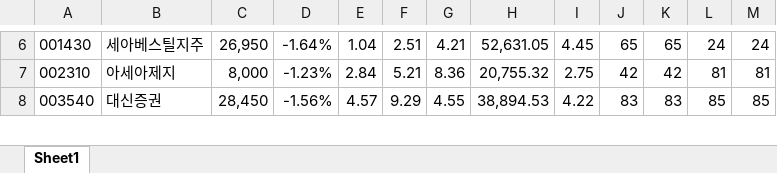
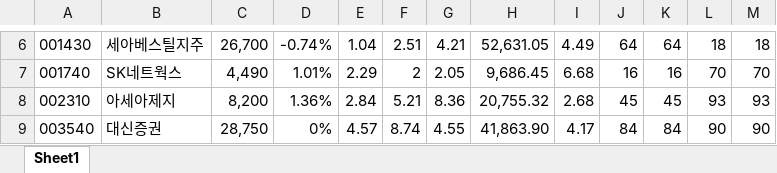
Before and after one commit to ez4happy/DividendGrowth, an Excel workbook: 1.xlsx, sheet Sheet1, drawn as a sheet; only a part is shown, gaps mark what is left out; values as stored, in another font and other column widths than the file's, no borders; addresses are those after the commit; the diff covers the shown part only; the diff names each change by its address in the sheet, - before the commit and + after, or states it on an @@ line.

```diff
--- a/1.xlsx (sheet Sheet1)
+++ b/1.xlsx (sheet Sheet1)
-C6: 26,950
+C6: 26,700
-D6: -1.64%
+D6: -0.74%
-I6: 4.45
+I6: 4.49
-J6: 65
+J6: 64
-K6: 65
+K6: 64
-L6: 24
+L6: 18
-M6: 24
+M6: 18
+row 7: 001740 | SK네트웍스 | 4,490 | 1.01% | 2.29 | 2 | 2.05 | 9,686.45 | 6.68 | 16 | 16 | 70 | 70
-C8: 8,000
+C8: 8,200
-D8: -1.23%
+D8: 1.36%
-I8: 2.75
+I8: 2.68
-J8: 42
+J8: 45
-K8: 42
+K8: 45
-L8: 81
+L8: 93
-M8: 81
+M8: 93
-C9: 28,450
+C9: 28,750
-D9: -1.56%
+D9: 0%
-F9: 9.29
+F9: 8.74
-H9: 38,894.53
+H9: 41,863.90
-I9: 4.22
+I9: 4.17
-J9: 83
+J9: 84
-K9: 83
+K9: 84
-L9: 85
+L9: 90
-M9: 85
+M9: 90
```
Also changed, not shown: 8 added rows and 204 edited cells elsewhere in this sheet.
